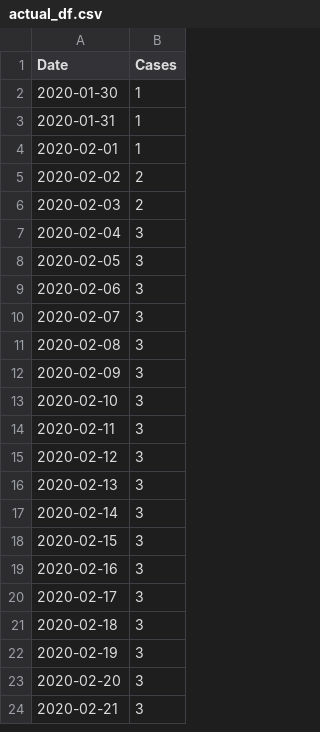
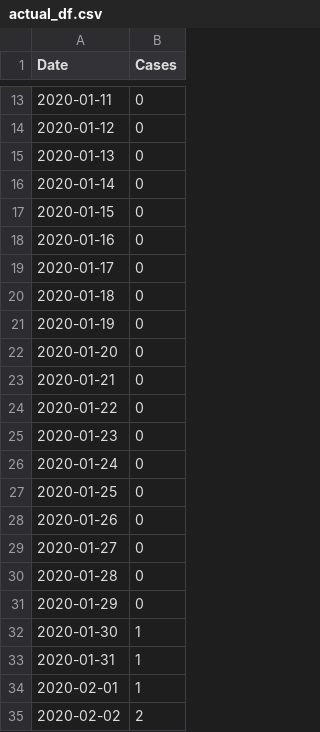
Before and after one commit to anujshr15/Covid-19-predictor, a CSV file: actual_df.csv, drawn as a sheet; only a part is shown, gaps mark what is left out; the shorter side is filled out with more unchanged rows; the diff covers the shown part only.

```diff
--- a/actual_df.csv
+++ b/actual_df.csv
@@ -2 +13,20 @@ Date,Cases
+2020-01-11,0
+2020-01-12,0
+2020-01-13,0
+2020-01-14,0
+2020-01-15,0
+2020-01-16,0
+2020-01-17,0
+2020-01-18,0
+2020-01-19,0
+2020-01-20,0
+2020-01-21,0
+2020-01-22,0
+2020-01-23,0
+2020-01-24,0
+2020-01-25,0
+2020-01-26,0
+2020-01-27,0
+2020-01-28,0
+2020-01-29,0
 2020-01-30,1
```
Also changed, not shown: 17 added rows elsewhere in this file, 7 other files.
